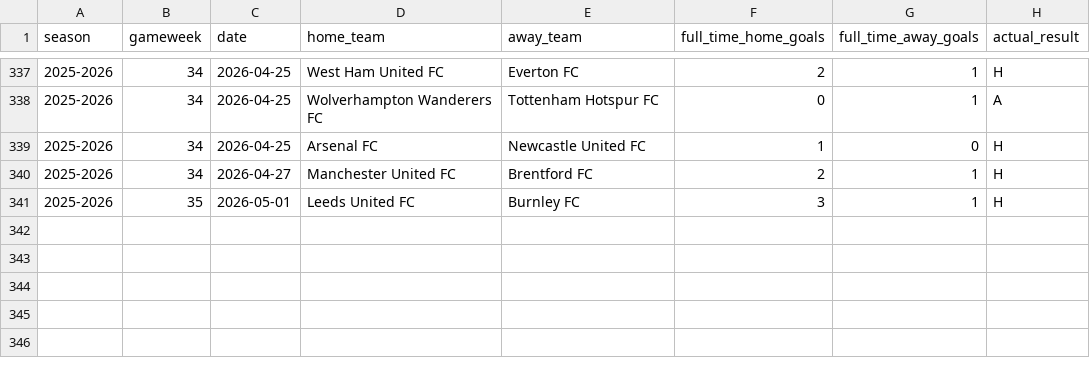
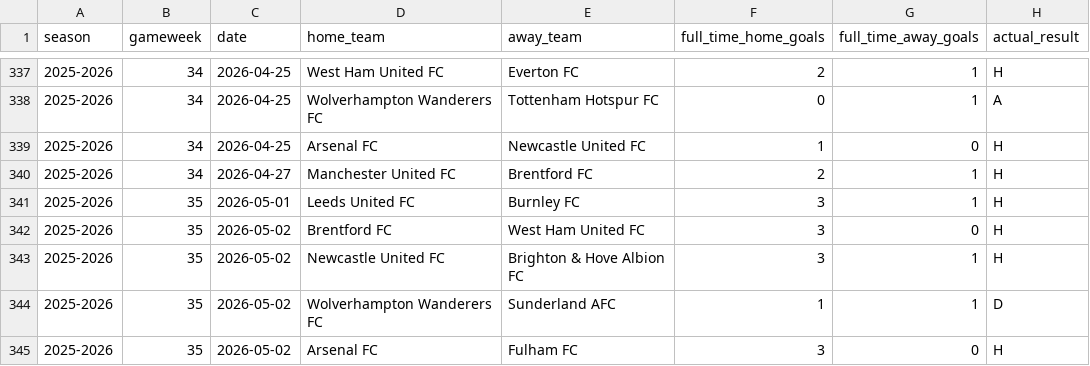
Before and after one commit to SugarAung/premier-league-predictor, a CSV file: data/live/pl_results_from_api.csv, drawn as a sheet; only a part is shown, gaps mark what is left out.

```diff
--- a/data/live/pl_results_from_api.csv
+++ b/data/live/pl_results_from_api.csv
@@ -341 +341,5 @@ season,gameweek,date,home_team,away_team,full_time_home_goals,full_time_away_goa
 2025-2026,35,2026-05-01,Leeds United FC,Burnley FC,3,1,H
+2025-2026,35,2026-05-02,Brentford FC,West Ham United FC,3,0,H
+2025-2026,35,2026-05-02,Newcastle United FC,Brighton & Hove Albion FC,3,1,H
+2025-2026,35,2026-05-02,Wolverhampton Wanderers FC,Sunderland AFC,1,1,D
+2025-2026,35,2026-05-02,Arsenal FC,Fulham FC,3,0,H
```
Also changed, not shown: data/live/live_predictions_history.csv, data/live/pl_fixtures_from_api.csv.
